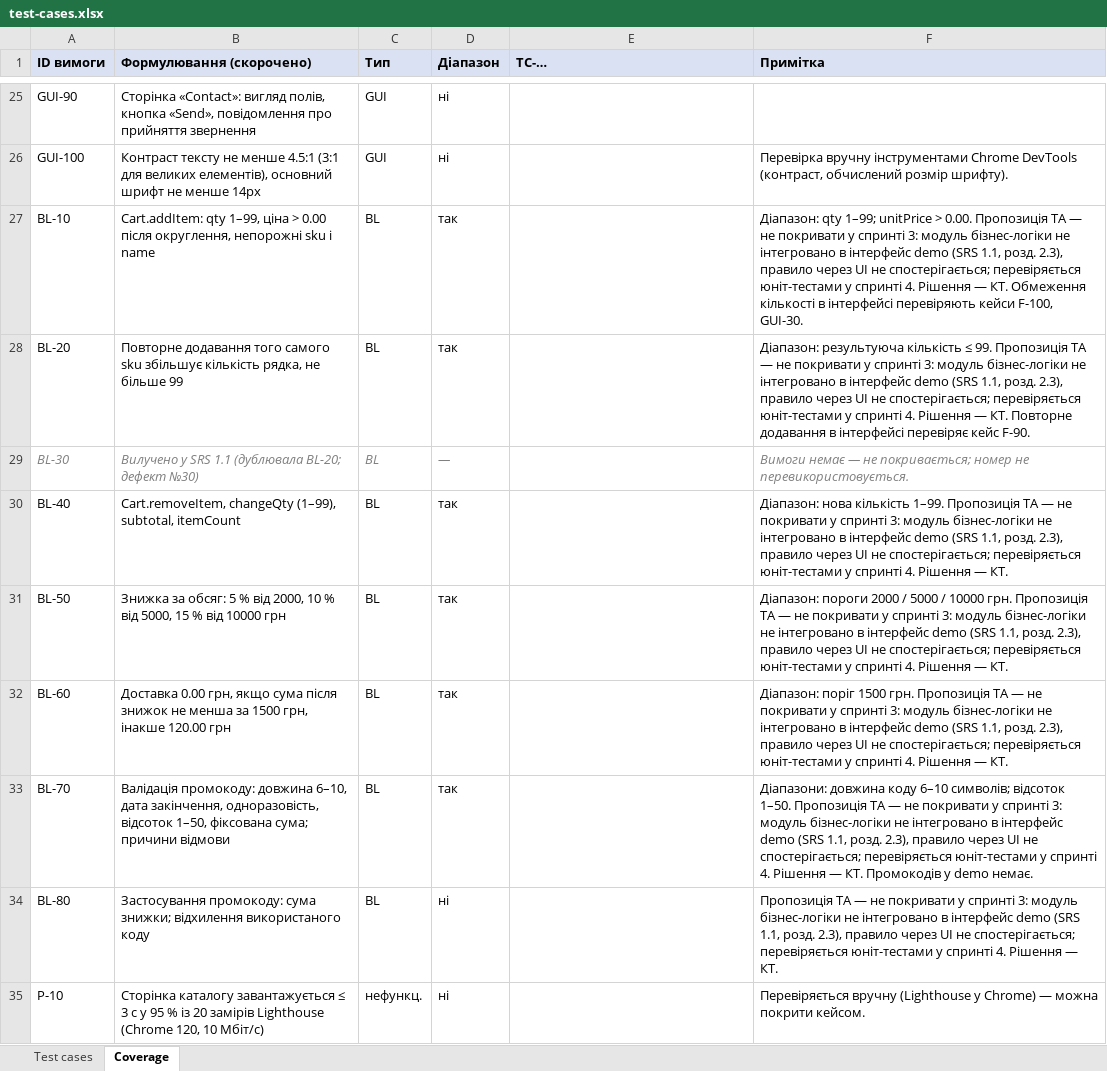
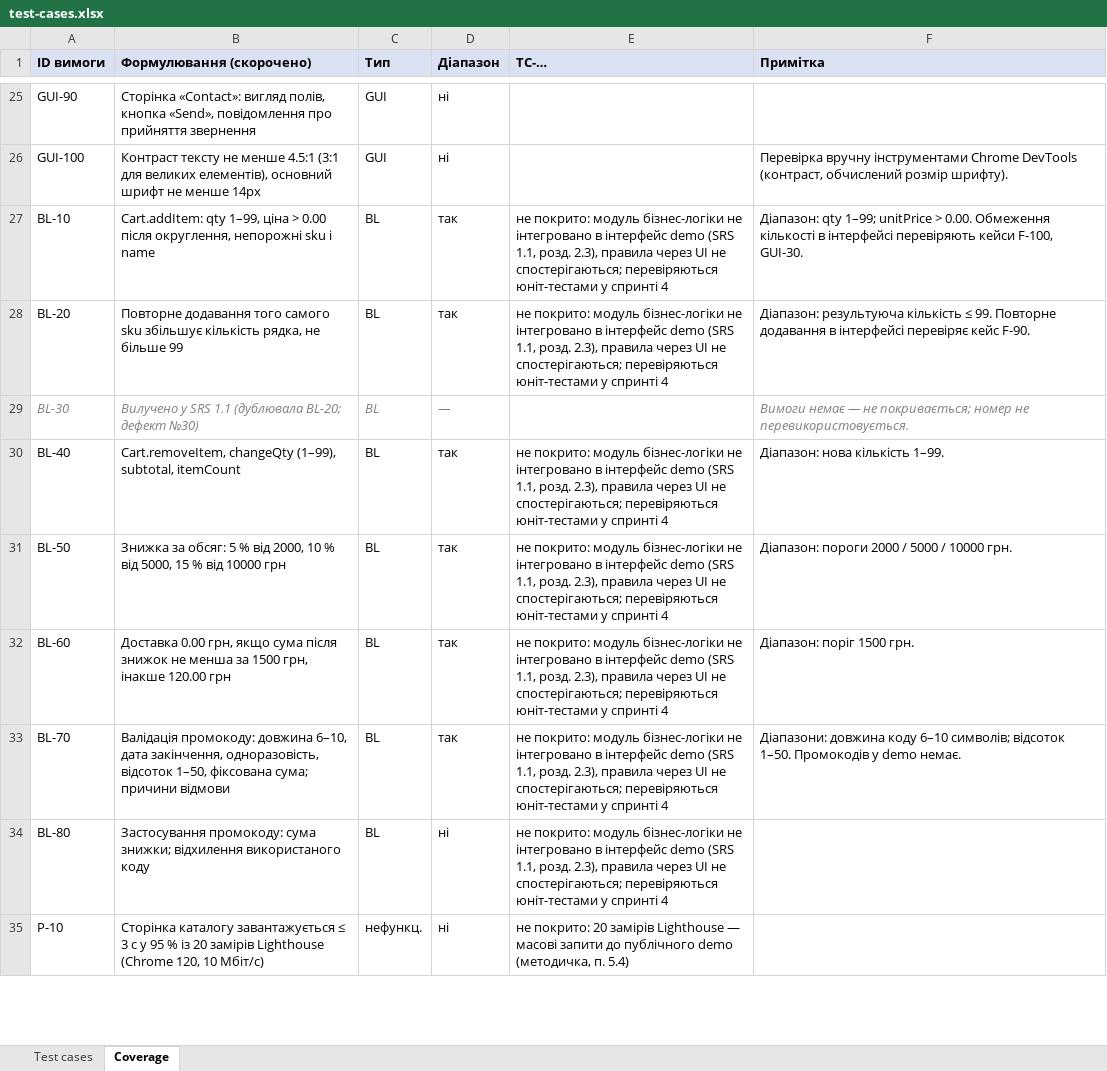
Before and after one commit to oleksandragorbonos-maker/tzap, an Excel workbook: docs/sprint3/test-cases.xlsx, sheet Coverage, drawn as a sheet; only a part is shown, gaps mark what is left out; values as stored, in another font and other column widths than the file's, no borders; the diff covers the shown part only; the diff names each change by its address in the sheet, - before the commit and + after, or states it on an @@ line.

Commit message:
SCRUM-106: Coverage — рішення КТ щодо непокритих (SCRUM-100): «не покрито: причина» у TC-…, S-10 частково, S-20/U-20/U-30 — резерв TC-025+; пропозиції ТА з приміток прибрано

```diff
--- a/docs/sprint3/test-cases.xlsx (sheet Coverage)
+++ b/docs/sprint3/test-cases.xlsx (sheet Coverage)
-E27:E28 (TC-…): (empty)
+E27:E28 (TC-…): не покрито: модуль бізнес-логіки не інтегровано в інтерфейс demo (SRS 1.1, розд. 2.3), правила через UI не спостерігаються; перевіряються юніт-тестами у спринті 4
-F27 (Примітка): …> 0.00. Пропозиція ТА — не покривати у спринті 3: модуль бізнес-логіки не інтегровано в інтерфейс demo (SRS 1.1, розд. 2.3), правило через UI не спостерігається; перевіряється юніт-тестами у спринті 4. Рішення — КТ. Обмеження кількості…
+F27 (Примітка): …> 0.00. Обмеження кількості…
-F28 (Примітка): …≤ 99. Пропозиція ТА — не покривати у спринті 3: модуль бізнес-логіки не інтегровано в інтерфейс demo (SRS 1.1, розд. 2.3), правило через UI не спостерігається; перевіряється юніт-тестами у спринті 4. Рішення — КТ. Повторне додавання…
+F28 (Примітка): …≤ 99. Повторне додавання…
-E30:E34 (TC-…): (empty)
+E30:E34 (TC-…): не покрито: модуль бізнес-логіки не інтегровано в інтерфейс demo (SRS 1.1, розд. 2.3), правила через UI не спостерігаються; перевіряються юніт-тестами у спринті 4
-F30 (Примітка): …кількість 1–99. Пропозиція ТА — не покривати у спринті 3: модуль бізнес-логіки не інтегровано в інтерфейс demo (SRS 1.1, розд. 2.3), правило через UI не спостерігається; перевіряється юніт-тестами у спринті 4. Рішення — КТ.
+F30 (Примітка): …кількість 1–99.
-F31 (Примітка): …10000 грн. Пропозиція ТА — не покривати у спринті 3: модуль бізнес-логіки не інтегровано в інтерфейс demo (SRS 1.1, розд. 2.3), правило через UI не спостерігається; перевіряється юніт-тестами у спринті 4. Рішення — КТ.
+F31 (Примітка): …10000 грн.
-F32 (Примітка): …1500 грн. Пропозиція ТА — не покривати у спринті 3: модуль бізнес-логіки не інтегровано в інтерфейс demo (SRS 1.1, розд. 2.3), правило через UI не спостерігається; перевіряється юніт-тестами у спринті 4. Рішення — КТ.
+F32 (Примітка): …1500 грн.
-F33 (Примітка): …відсоток 1–50. Пропозиція ТА — не покривати у спринті 3: модуль бізнес-логіки не інтегровано в інтерфейс demo (SRS 1.1, розд. 2.3), правило через UI не спостерігається; перевіряється юніт-тестами у спринті 4. Рішення — КТ. Промокодів у…
+F33 (Примітка): …відсоток 1–50. Промокодів у…
-F34 (Примітка): Пропозиція ТА — не покривати у спринті 3: модуль бізнес-логіки не інтегровано в інтерфейс demo (SRS 1.1, розд. 2.3), правило через UI не спостерігається; перевіряється юніт-тестами у спринті 4. Рішення — КТ.
+F34 (Примітка): (empty)
-E35 (TC-…): (empty)
+E35 (TC-…): не покрито: 20 замірів Lighthouse — масові запити до публічного demo (методичка, п. 5.4)
-F35 (Примітка): Перевіряється вручну (Lighthouse у Chrome) — можна покрити кейсом.
+F35 (Примітка): (empty)
```
Also changed, not shown: 16 edited cells elsewhere in this sheet.
